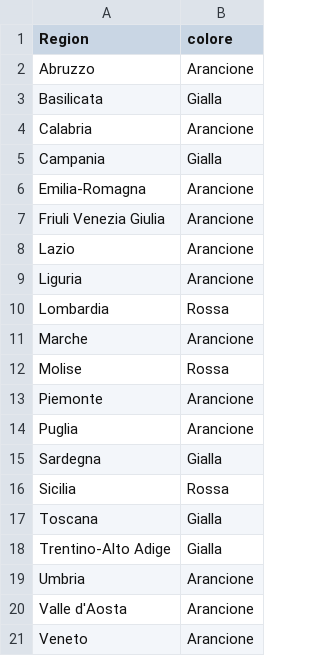
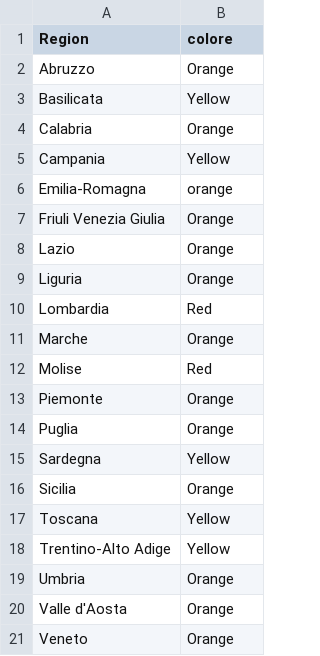
Before and after one commit to AntonioArcodia/DatiRegioneColori, a CSV file: Regioni Colori.csv, drawn as a sheet.

Commit message:
Update Regioni Colori.csv

```diff
--- a/Regioni Colori.csv
+++ b/Regioni Colori.csv
@@ -1,21 +1,21 @@
 Region,colore
-Abruzzo,Arancione
-Basilicata,Gialla
-Calabria,Arancione
-Campania,Gialla
-Emilia-Romagna,Arancione
-Friuli Venezia Giulia,Arancione
-Lazio,Arancione
-Liguria,Arancione
-Lombardia,Rossa
-Marche,Arancione
-Molise,Rossa
-Piemonte,Arancione
-Puglia,Arancione
-Sardegna,Gialla
-Sicilia,Rossa
-Toscana,Gialla
-Trentino-Alto Adige,Gialla
-Umbria,Arancione
-Valle d'Aosta,Arancione
-Veneto,Arancione
+Abruzzo,Orange
+Basilicata,Yellow
+Calabria,Orange
+Campania,Yellow
+Emilia-Romagna,orange
+Friuli Venezia Giulia,Orange
+Lazio,Orange
+Liguria,Orange
+Lombardia,Red
+Marche,Orange
+Molise,Red
+Piemonte,Orange
+Puglia,Orange
+Sardegna,Yellow
+Sicilia,Orange
+Toscana,Yellow
+Trentino-Alto Adige,Yellow
+Umbria,Orange
+Valle d'Aosta,Orange
+Veneto,Orange
```
